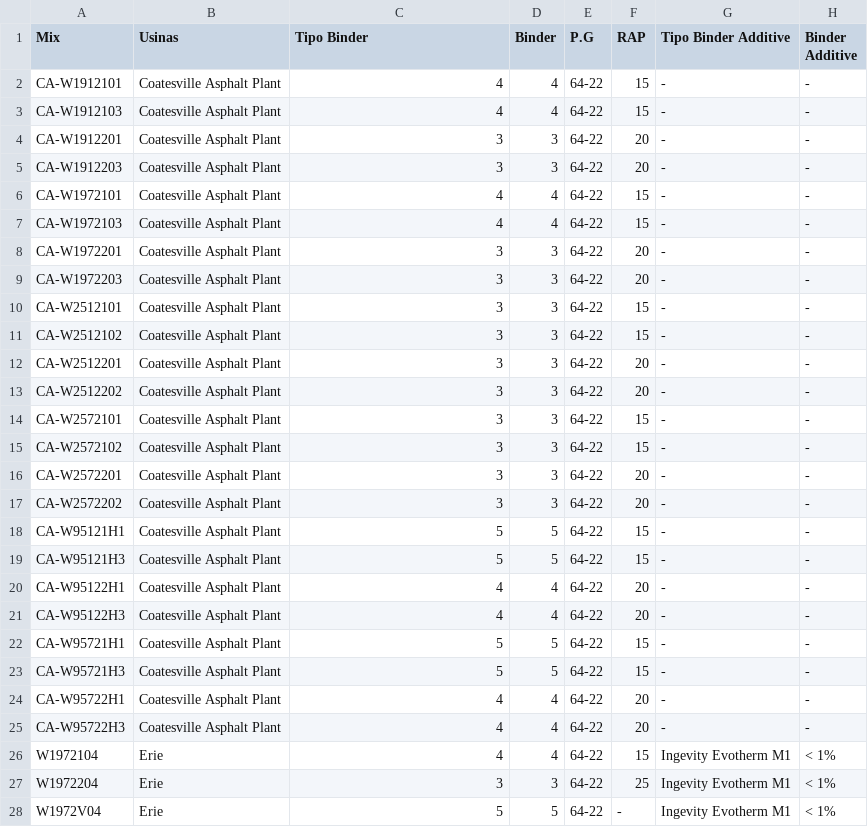
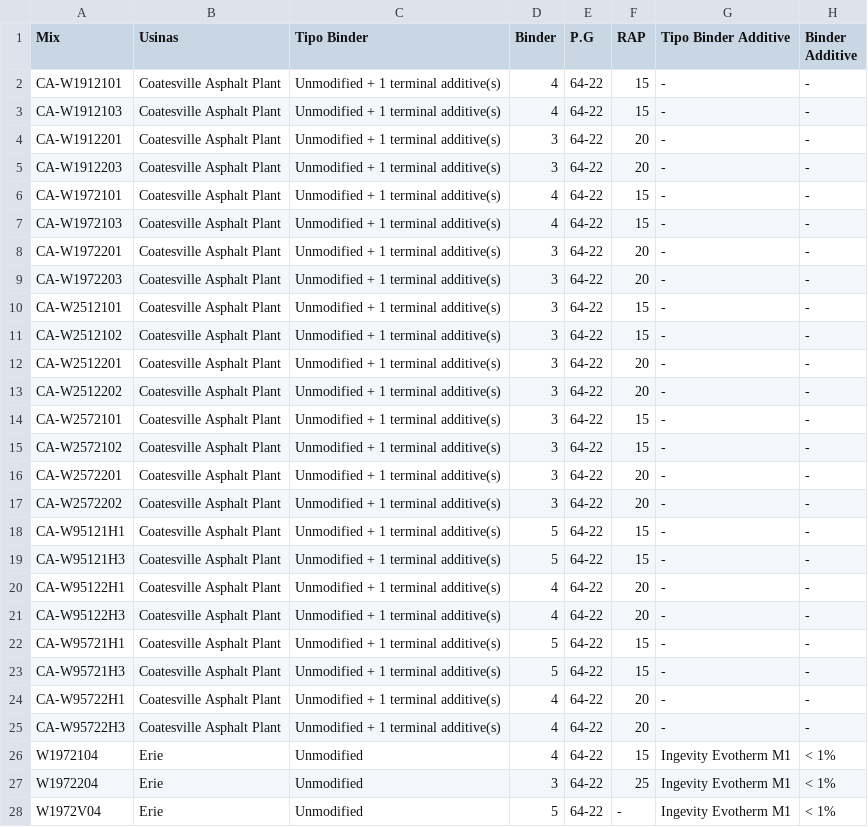
Before and after one commit to VictoriaCavalcanti/Impacto_Asfalto, a CSV file: sheets/dados_PA.csv, drawn as a sheet; only a part is shown; the diff covers the shown part only; the diff names each change by its address in the sheet, - before the commit and + after, or states it on an @@ line.

Commit message:
Adiciona planilhas com type_binder correto

```diff
--- a/sheets/dados_PA.csv
+++ b/sheets/dados_PA.csv
-C2:C3 (Tipo Binder): 4
+C2:C3 (Tipo Binder): Unmodified + 1 terminal additive(s)
-C4:C5 (Tipo Binder): 3
+C4:C5 (Tipo Binder): Unmodified + 1 terminal additive(s)
-C6:C7 (Tipo Binder): 4
+C6:C7 (Tipo Binder): Unmodified + 1 terminal additive(s)
-C8:C17 (Tipo Binder): 3
+C8:C17 (Tipo Binder): Unmodified + 1 terminal additive(s)
-C18:C19 (Tipo Binder): 5
+C18:C19 (Tipo Binder): Unmodified + 1 terminal additive(s)
-C20:C21 (Tipo Binder): 4
+C20:C21 (Tipo Binder): Unmodified + 1 terminal additive(s)
-C22:C23 (Tipo Binder): 5
+C22:C23 (Tipo Binder): Unmodified + 1 terminal additive(s)
-C24:C25 (Tipo Binder): 4
+C24:C25 (Tipo Binder): Unmodified + 1 terminal additive(s)
-C26 (Tipo Binder): 4
+C26 (Tipo Binder): Unmodified
-C27 (Tipo Binder): 3
+C27 (Tipo Binder): Unmodified
-C28 (Tipo Binder): 5
+C28 (Tipo Binder): Unmodified
```
Also changed, not shown: 168 edited cells elsewhere in this file, sheets/dados_CA.csv, sheets/dados_CO.csv, 36 other files.
